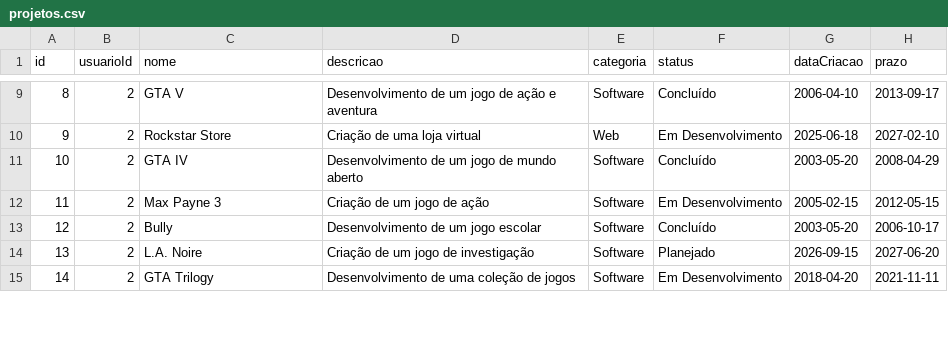
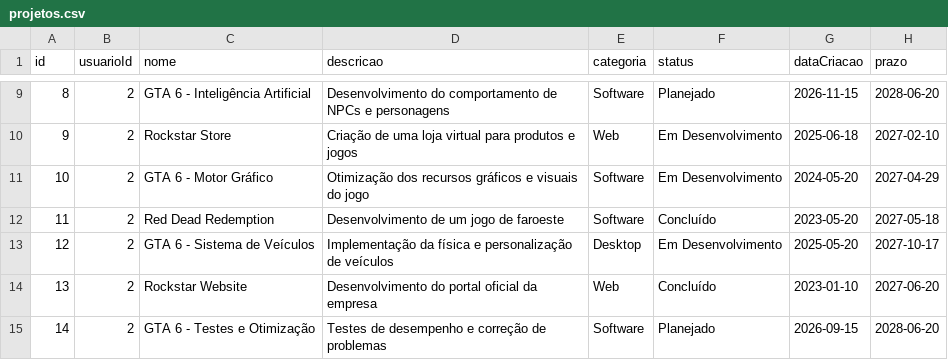
Before and after one commit to 1lucasmaglio/SistemaProjetos, a CSV file: backend/dados/projetos.csv, drawn as a sheet; only a part is shown, gaps mark what is left out; the diff covers the shown part only.

```diff
--- a/backend/dados/projetos.csv
+++ b/backend/dados/projetos.csv
@@ -9,7 +9,7 @@ id;usuarioId;nome;descricao;categoria;status;dataCriacao;prazo
-8;2;GTA V;Desenvolvimento de um jogo de ação e aventura;Software;Concluído;2006-04-10;2013-09-17
-9;2;Rockstar Store;Criação de uma loja virtual;Web;Em Desenvolvimento;2025-06-18;2027-02-10
-10;2;GTA IV;Desenvolvimento de um jogo de mundo aberto;Software;Concluído;2003-05-20;2008-04-29
-11;2;Max Payne 3;Criação de um jogo de ação;Software;Em Desenvolvimento;2005-02-15;2012-05-15
-12;2;Bully;Desenvolvimento de um jogo escolar;Software;Concluído;2003-05-20;2006-10-17
-13;2;L.A. Noire;Criação de um jogo de investigação;Software;Planejado;2026-09-15;2027-06-20
-14;2;GTA Trilogy;Desenvolvimento de uma coleção de jogos;Software;Em Desenvolvimento;2018-04-20;2021-11-11
+8;2;GTA 6 - Inteligência Artificial;Desenvolvimento do comportamento de NPCs e personagens;Software;Planejado;2026-11-15;2028-06-20
+9;2;Rockstar Store;Criação de uma loja virtual para produtos e jogos;Web;Em Desenvolvimento;2025-06-18;2027-02-10
+10;2;GTA 6 - Motor Gráfico;Otimização dos recursos gráficos e visuais do jogo;Software;Em Desenvolvimento;2024-05-20;2027-04-29
+11;2;Red Dead Redemption;Desenvolvimento de um jogo de faroeste;Software;Concluído;2023-05-20;2027-05-18
+12;2;GTA 6 - Sistema de Veículos;Implementação da física e personalização de veículos;Desktop;Em Desenvolvimento;2025-05-20;2027-10-17
+13;2;Rockstar Website;Desenvolvimento do portal oficial da empresa;Web;Concluído;2023-01-10;2027-06-20
+14;2;GTA 6 - Testes e Otimização;Testes de desempenho e correção de problemas;Software;Planejado;2026-09-15;2028-06-20
```
Also changed, not shown: 86 edited cells elsewhere in this file, 5 other files.
